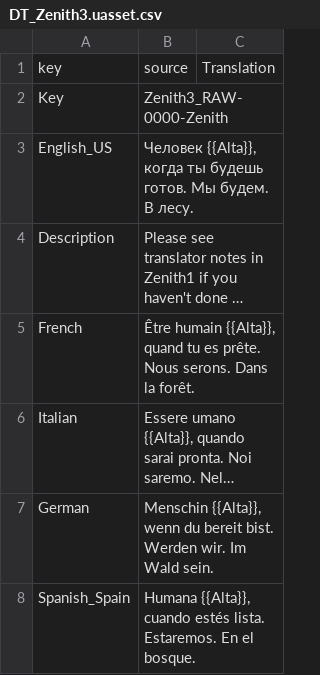
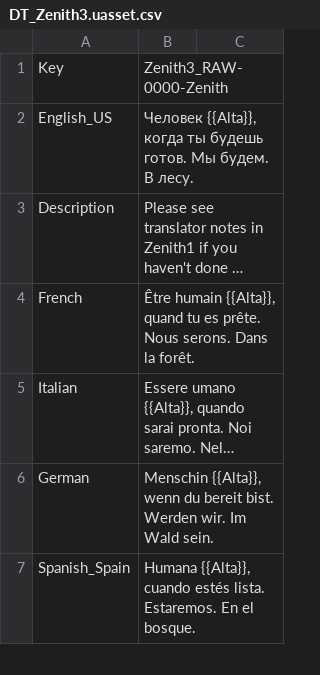
Before and after one commit to Dontaz/Wanderstop-RU, a CSV file: ru_files/TheClearing/Content/Data/Dialogue/Localization/DT_Zenith3.uasset.csv, drawn as a sheet; only a part is shown; long unchanged cells end in …; the diff names each change by its address in the sheet, - before the commit and + after, or states it on an @@ line.

Commit message:
Update DT_Zenith3.uasset.csv

```diff
--- a/ru_files/TheClearing/Content/Data/Dialogue/Localization/DT_Zenith3.uasset.csv
+++ b/ru_files/TheClearing/Content/Data/Dialogue/Localization/DT_Zenith3.uasset.csv
-row 1: key | source | Translation
```
